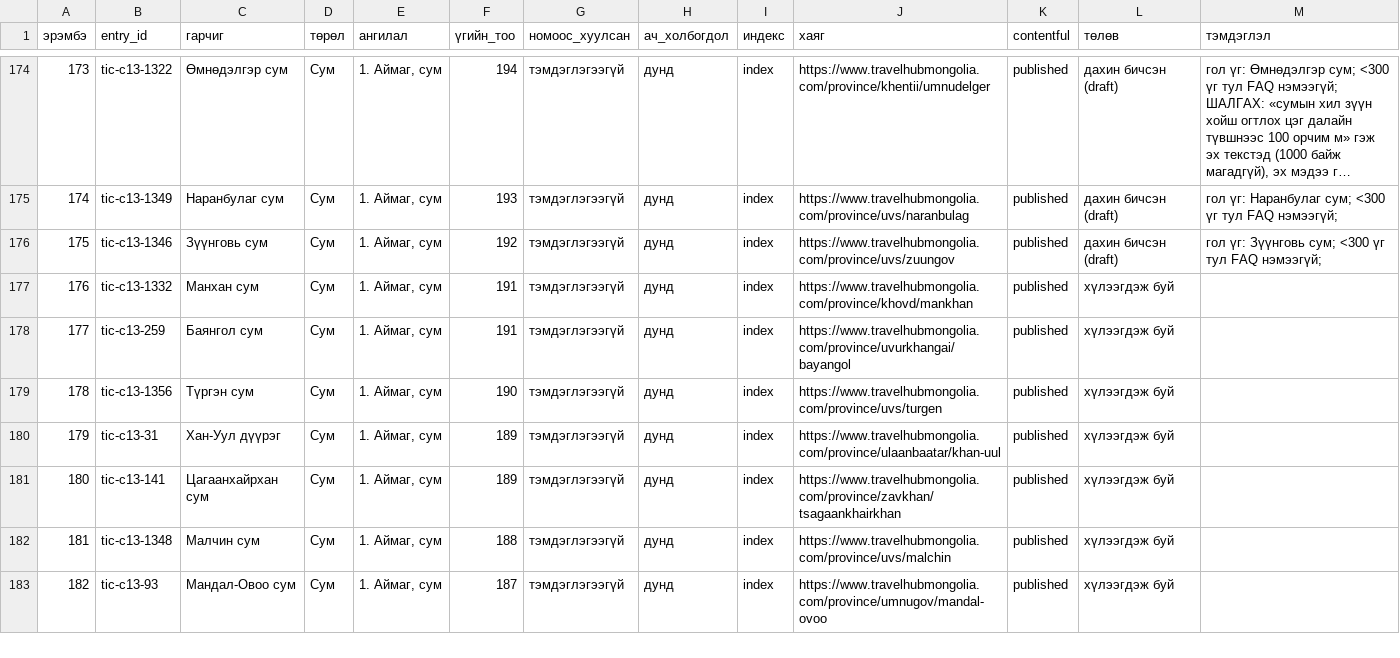
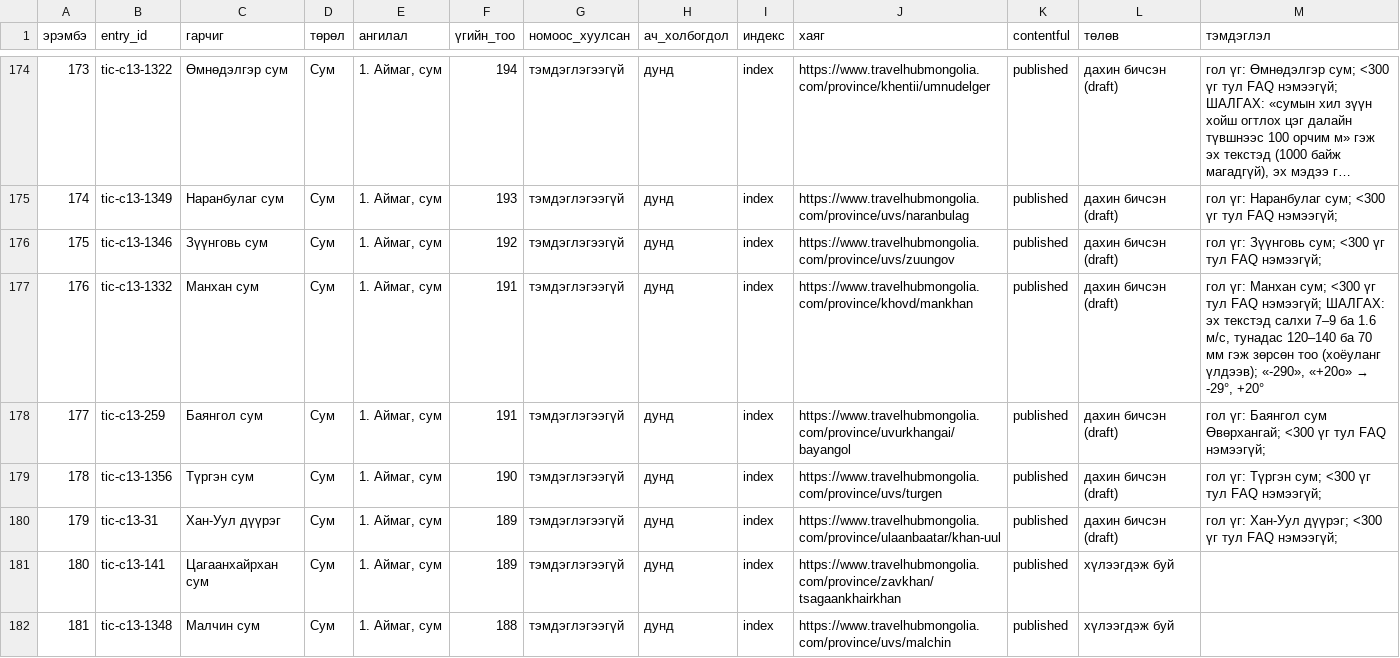
Before and after one commit to joinmemanager/travel-mongolia, a CSV file: docs/plan/rewrite-list.csv, drawn as a sheet; only a part is shown, gaps mark what is left out; the shorter side is filled out with more unchanged rows; long unchanged cells end in ….

```diff
--- a/docs/plan/rewrite-list.csv
+++ b/docs/plan/rewrite-list.csv
@@ -176,6 +176,6 @@
 175,tic-c13-1346,Зүүнговь сум,Сум,"1. Аймаг, сум",192,тэмдэглэгээгүй,дунд,index,https://www.travelhubmongolia.com/province/uvs/zuungov,published,дахин бичсэн (draft),гол үг: Зүүнговь сум; <300 үг тул FAQ нэмээгүй;
-176,tic-c13-1332,Манхан сум,Сум,"1. Аймаг, сум",191,тэмдэглэгээгүй,дунд,index,https://www.travelhubmongolia.com/province/khovd/mankhan,published,хүлээгдэж буй,
-177,tic-c13-259,Баянгол сум,Сум,"1. Аймаг, сум",191,тэмдэглэгээгүй,дунд,index,https://www.travelhubmongolia.com/province/uvurkhangai/bayangol,published,хүлээгдэж буй,
-178,tic-c13-1356,Түргэн сум,Сум,"1. Аймаг, сум",190,тэмдэглэгээгүй,дунд,index,https://www.travelhubmongolia.com/province/uvs/turgen,published,хүлээгдэж буй,
-179,tic-c13-31,Хан-Уул дүүрэг,Сум,"1. Аймаг, сум",189,тэмдэглэгээгүй,дунд,index,https://www.travelhubmongolia.com/province/ulaanbaatar/khan-uul,published,хүлээгдэж буй,
+176,tic-c13-1332,Манхан сум,Сум,"1. Аймаг, сум",191,тэмдэглэгээгүй,дунд,index,https://www.travelhubmongolia.com/province/khovd/mankhan,published,дахин бичсэн (draft),"гол үг: Манхан сум; <300 үг тул FAQ нэмээгүй; ШАЛГАХ: эх текстэд салхи 7–9 ба 1.6 м/с, тунадас 120–140 ба 70 мм гэж зөрсөн тоо (хоёуланг үлдээв); «-290», «+20о» → -29°, +20°"
+177,tic-c13-259,Баянгол сум,Сум,"1. Аймаг, сум",191,тэмдэглэгээгүй,дунд,index,https://www.travelhubmongolia.com/province/uvurkhangai/bayangol,published,дахин бичсэн (draft),гол үг: Баянгол сум Өвөрхангай; <300 үг тул FAQ нэмээгүй;
+178,tic-c13-1356,Түргэн сум,Сум,"1. Аймаг, сум",190,тэмдэглэгээгүй,дунд,index,https://www.travelhubmongolia.com/province/uvs/turgen,published,дахин бичсэн (draft),гол үг: Түргэн сум; <300 үг тул FAQ нэмээгүй;
+179,tic-c13-31,Хан-Уул дүүрэг,Сум,"1. Аймаг, сум",189,тэмдэглэгээгүй,дунд,index,https://www.travelhubmongolia.com/province/ulaanbaatar/khan-uul,published,дахин бичсэн (draft),гол үг: Хан-Уул дүүрэг; <300 үг тул FAQ нэмээгүй;
 180,tic-c13-141,Цагаанхайрхан сум,Сум,"1. Аймаг, сум",189,тэмдэглэгээгүй,дунд,index,https://www.travelhubmongolia.com/province/zavkhan/tsagaankhairkhan,published,хүлээгдэж буй,
```
Also changed, not shown: 4 other files.
